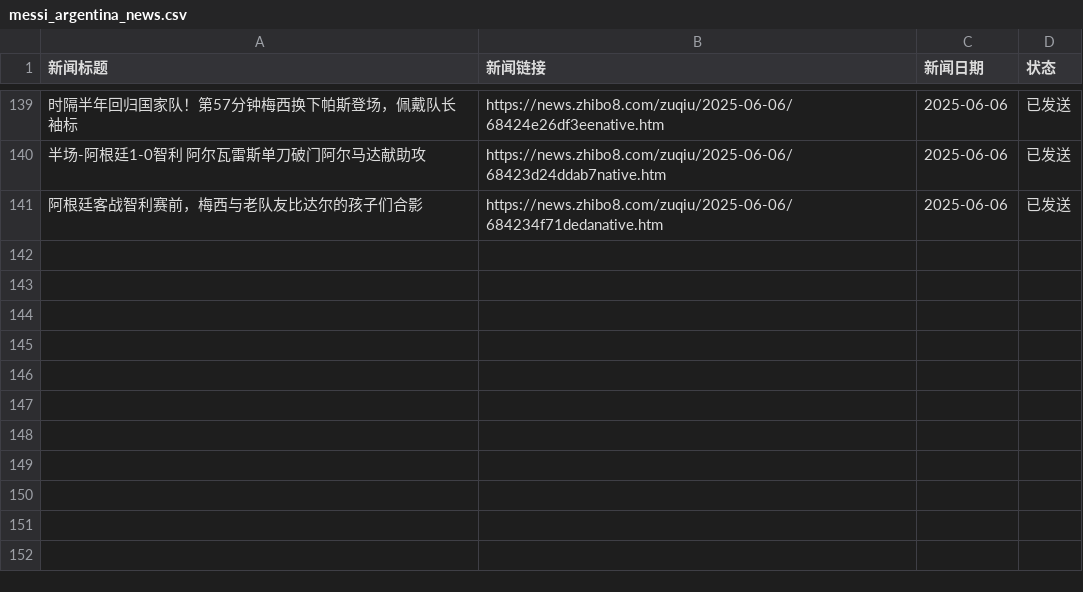
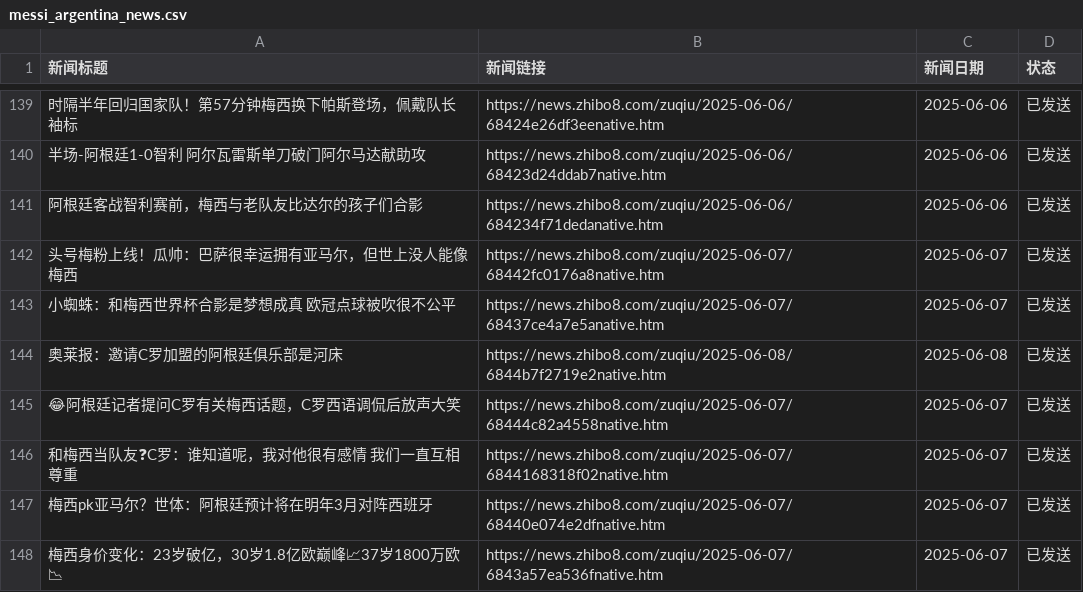
Before and after one commit to leoney30/arg_news, a CSV file: messi_argentina_news.csv, drawn as a sheet; only a part is shown, gaps mark what is left out; the diff names each change by its address in the sheet, - before the commit and + after, or states it on an @@ line.

```diff
--- a/messi_argentina_news.csv
+++ b/messi_argentina_news.csv
+row 142: 头号梅粉上线！瓜帅：巴萨很幸运拥有亚马尔，但世上没人能像梅西 | https://news.zhibo8.com/zuqiu/2025-06-07/68442fc0176a8native.htm | 2025-06-07 | 已发送
+row 143: 小蜘蛛：和梅西世界杯合影是梦想成真 欧冠点球被吹很不公平 | https://news.zhibo8.com/zuqiu/2025-06-07/68437ce4a7e5anative.htm | 2025-06-07 | 已发送
+row 144: 奥莱报：邀请C罗加盟的阿根廷俱乐部是河床 | https://news.zhibo8.com/zuqiu/2025-06-08/6844b7f2719e2native.htm | 2025-06-08 | 已发送
+row 145: 😂阿根廷记者提问C罗有关梅西话题，C罗西语调侃后放声大笑 | https://news.zhibo8.com/zuqiu/2025-06-07/68444c82a4558native.htm | 2025-06-07 | 已发送
+row 146: 和梅西当队友❓C罗：谁知道呢，我对他很有感情 我们一直互相尊重 | https://news.zhibo8.com/zuqiu/2025-06-07/6844168318f02native.htm | 2025-06-07 | 已发送
+row 147: 梅西pk亚马尔？世体：阿根廷预计将在明年3月对阵西班牙 | https://news.zhibo8.com/zuqiu/2025-06-07/68440e074e2dfnative.htm | 2025-06-07 | 已发送
+row 148: 梅西身价变化：23岁破亿，30岁1.8亿欧巅峰📈37岁1800万欧📉 | https://news.zhibo8.com/zuqiu/2025-06-07/6843a57ea536fnative.htm | 2025-06-07 | 已发送
```
